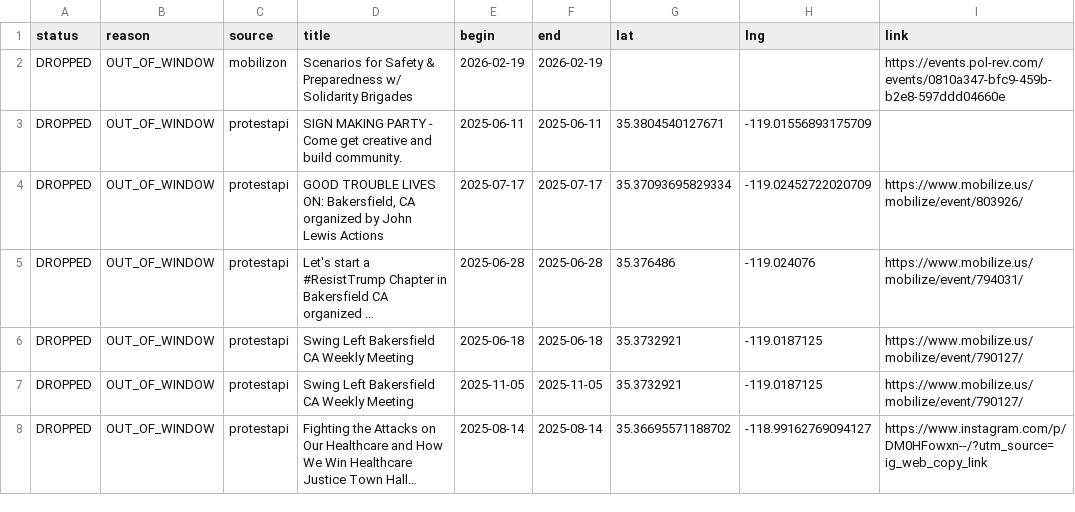
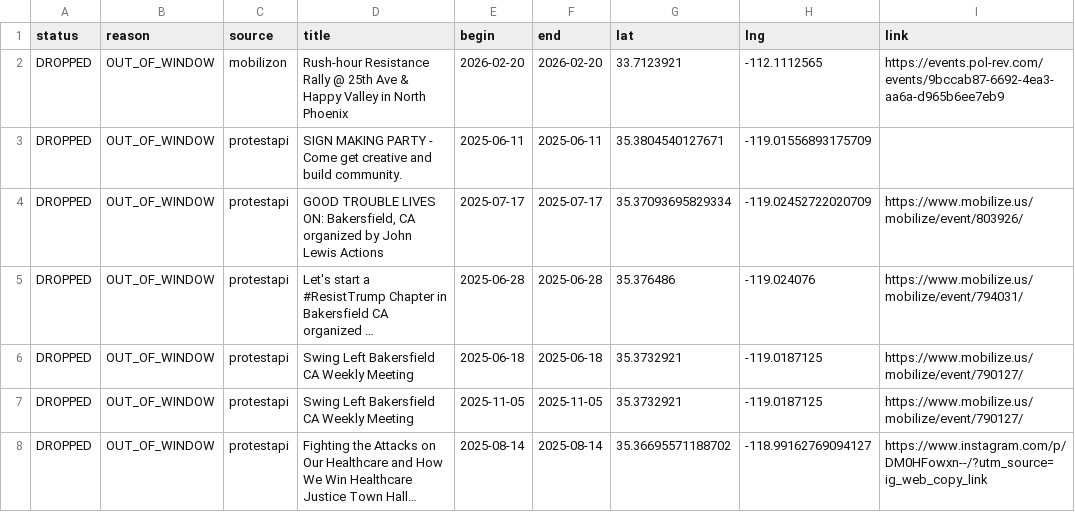
Before and after one commit to ConcernedCitizen2025/Project2025-Assistant, a CSV file: assets/data/discard_rows.csv, drawn as a sheet; long unchanged cells end in ….

```diff
--- a/assets/data/discard_rows.csv
+++ b/assets/data/discard_rows.csv
@@ -1,3 +1,3 @@
 status,reason,source,title,begin,end,lat,lng,link
-"DROPPED","OUT_OF_WINDOW","mobilizon","Scenarios for Safety & Preparedness w/ Solidarity Brigades","2026-02-19","2026-02-19","","","https://events.pol-rev.com/events/0810a347-bfc9-459b-b2e8-597ddd04660e"
+"DROPPED","OUT_OF_WINDOW","mobilizon","Rush-hour Resistance Rally @ 25th Ave & Happy Valley in North Phoenix","2026-02-20","2026-02-20","33.7123921","-112.1112565","https://events.pol-rev.com/events/9bccab87-6692-4ea3-aa6a-d965b6ee7eb9"
 "DROPPED","OUT_OF_WINDOW","protestapi","SIGN MAKING PARTY - Come get creative and build community.","2025-06-11","2025-06-11","35.3804540127671","-119.01556893175709",""
```
Also changed, not shown: 13 other files.
